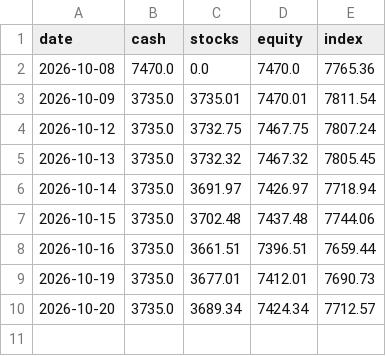
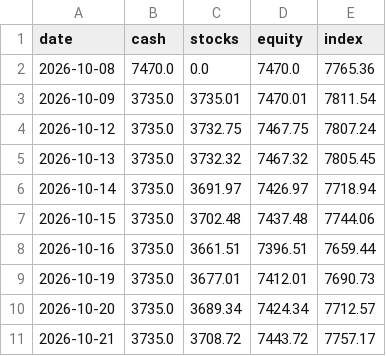
Before and after one commit to thd051130-crypto/-2easy-stock, a CSV file: paper/us/equity.csv, drawn as a sheet.

```diff
--- a/paper/us/equity.csv
+++ b/paper/us/equity.csv
@@ -10 +10,2 @@ date,cash,stocks,equity,index
 2026-10-20,3735.0,3689.34,7424.34,7712.57
+2026-10-21,3735.0,3708.72,7443.72,7757.17
```
Also changed, not shown: paper/us/picks.csv, paper/us/rulebook/equity.csv, 4 other files.
